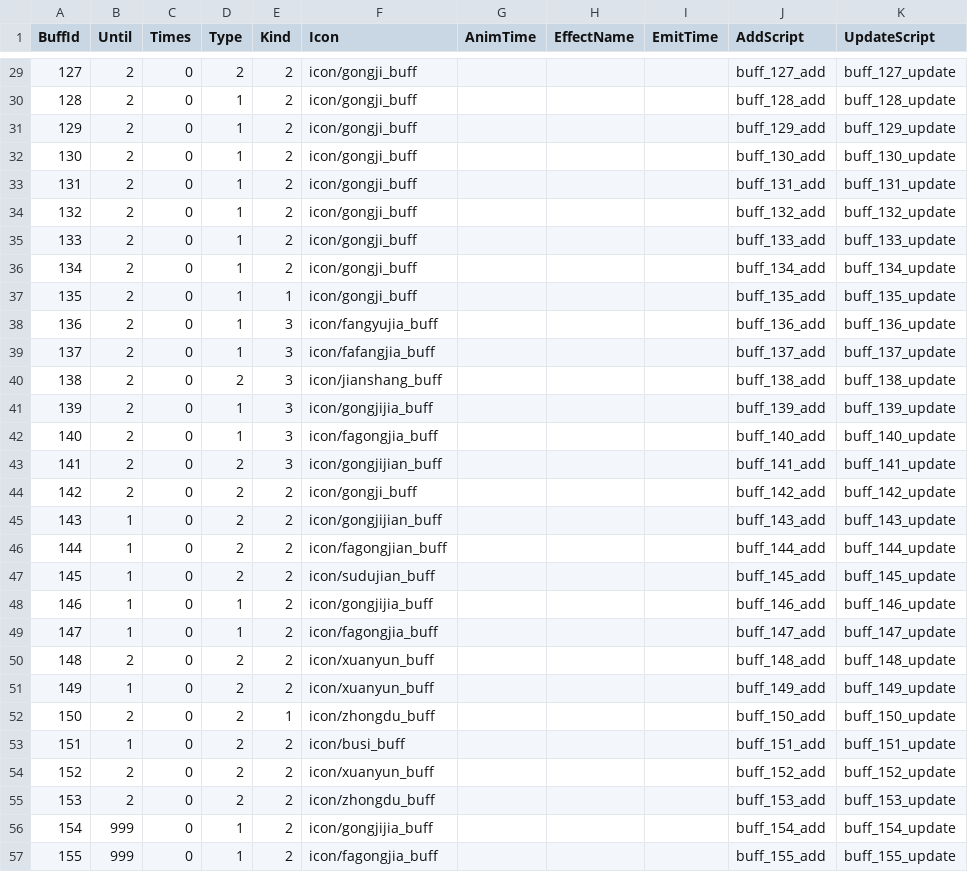
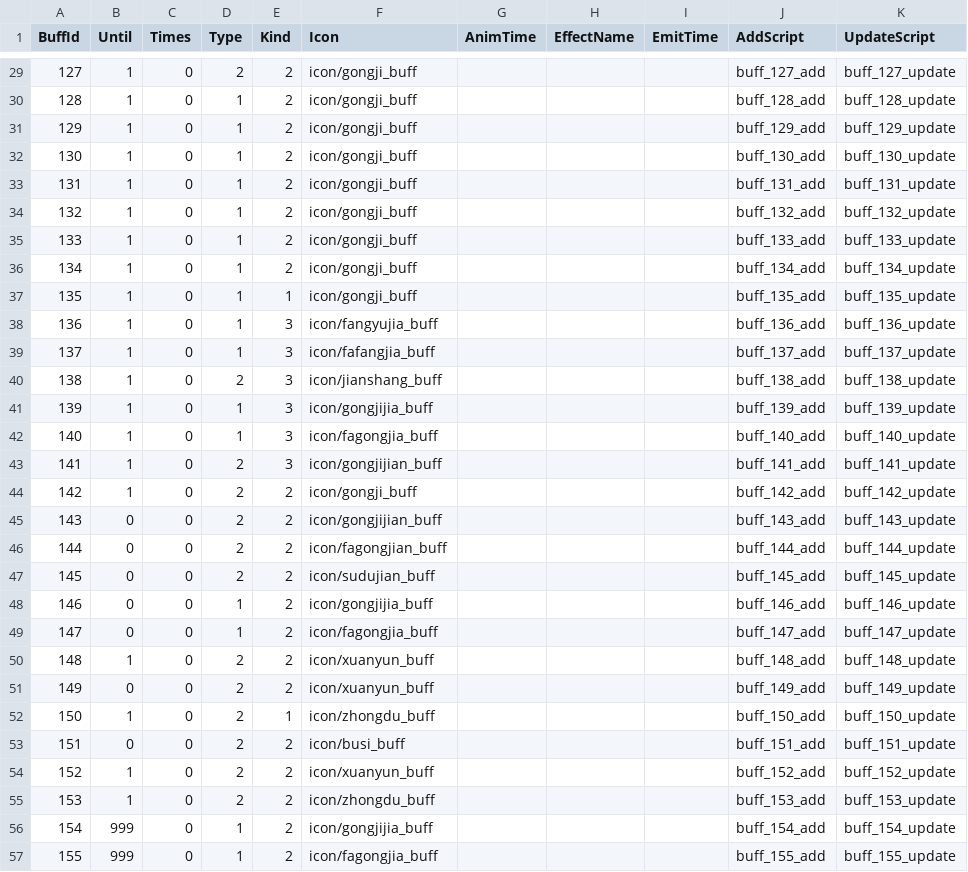
Before and after one commit to kevinnewkevin/xiyou, a CSV file: trunk/config/tables/buff.csv, drawn as a sheet; only a part is shown, gaps mark what is left out; the diff covers the shown part only; the diff names each change by its address in the sheet, - before the commit and + after, or states it on an @@ line.

```diff
--- a/trunk/config/tables/buff.csv
+++ b/trunk/config/tables/buff.csv
-B29:B44 (Until): 2
+B29:B44 (Until): 1
-B45:B49 (Until): 1
+B45:B49 (Until): 0
-B50 (Until): 2
+B50 (Until): 1
-B51 (Until): 1
+B51 (Until): 0
-B52 (Until): 2
+B52 (Until): 1
-B53 (Until): 1
+B53 (Until): 0
-B54:B55 (Until): 2
+B54:B55 (Until): 1
```
Also changed, not shown: 56 edited cells elsewhere in this file.
